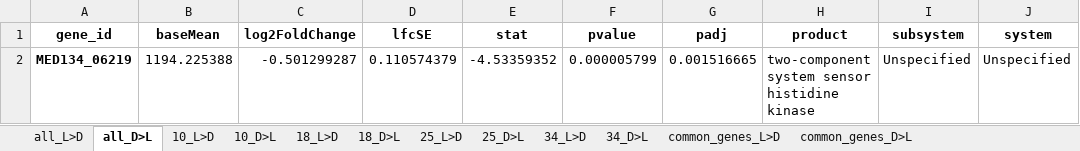
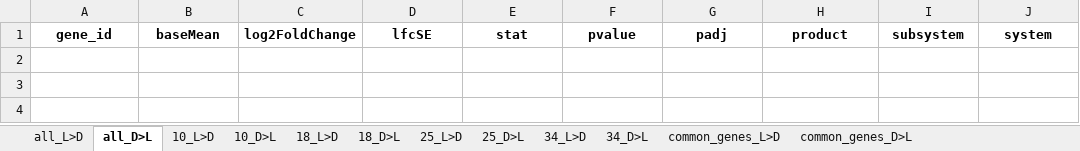
Before and after one commit to Robaina/Dokdonia, an Excel workbook: results/deseq_results/light_dark_deseq2.xlsx, sheet all_D>L, drawn as a sheet; values as stored, in another font and other column widths than the file's, no borders; the diff names each change by its address in the sheet, - before the commit and + after, or states it on an @@ line.

```diff
--- a/results/deseq_results/light_dark_deseq2.xlsx (sheet all_D>L)
+++ b/results/deseq_results/light_dark_deseq2.xlsx (sheet all_D>L)
-row 2: MED134_06219 | 1194.225388 | -0.501299287 | 0.110574379 | -4.53359352 | 0.000005799 | 0.001516665 | two-component system sensor histidine kinase | Unspecified | Unspecified
```
Also changed, not shown: sheet 18_L>D, sheet all_L>D, sheet 18_D>L, sheet 34_L>D, results/deseq_results/across_temperature_deseq2.xlsx, 20 other files.
